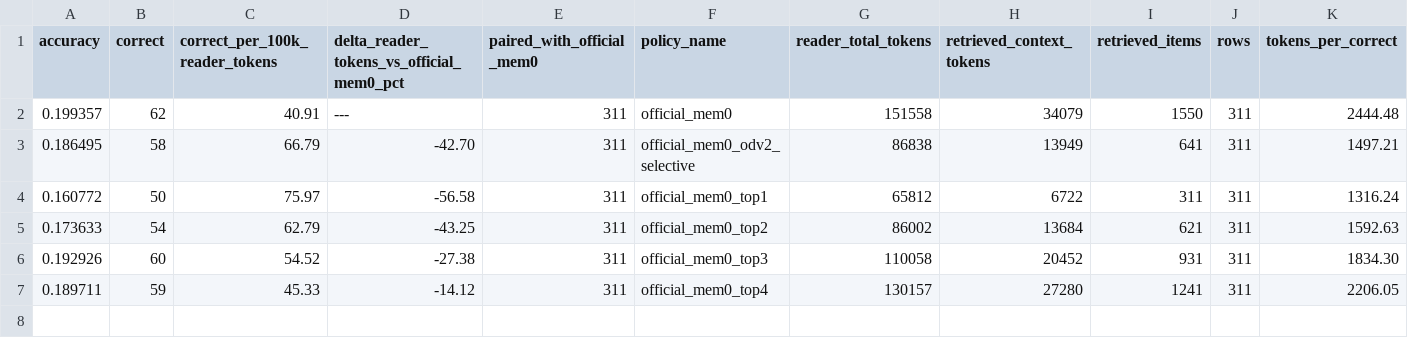
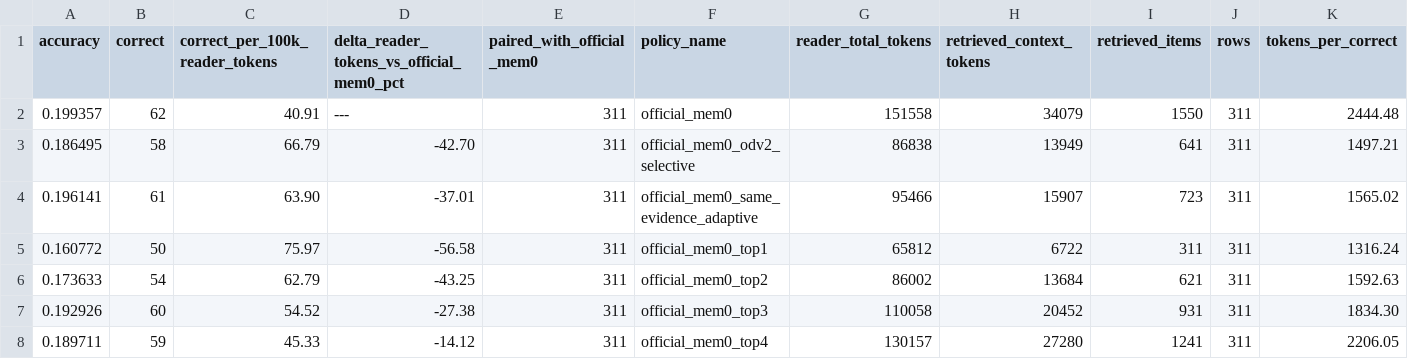
Before and after one commit to dantewins/evidence-gated-agent-memory, a CSV file: results/official_mem0_basecompact_full_20260502T072459Z/submission_checks/policy_efficiency.csv, drawn as a sheet.

```diff
--- a/results/official_mem0_basecompact_full_20260502T072459Z/submission_checks/policy_efficiency.csv
+++ b/results/official_mem0_basecompact_full_20260502T072459Z/submission_checks/policy_efficiency.csv
@@ -3,2 +3,3 @@ accuracy,correct,correct_per_100k_reader_tokens,delta_reader_tokens_vs_official_
 0.186495,58,66.79,-42.70,311,official_mem0_odv2_selective,86838,13949,641,311,1497.21
+0.196141,61,63.90,-37.01,311,official_mem0_same_evidence_adaptive,95466,15907,723,311,1565.02
 0.160772,50,75.97,-56.58,311,official_mem0_top1,65812,6722,311,311,1316.24
```
Also changed, not shown: results/official_mem0_basecompact_full_20260502T072459Z/submission_checks/paired_bootstrap_summary.csv, 10 other files.
